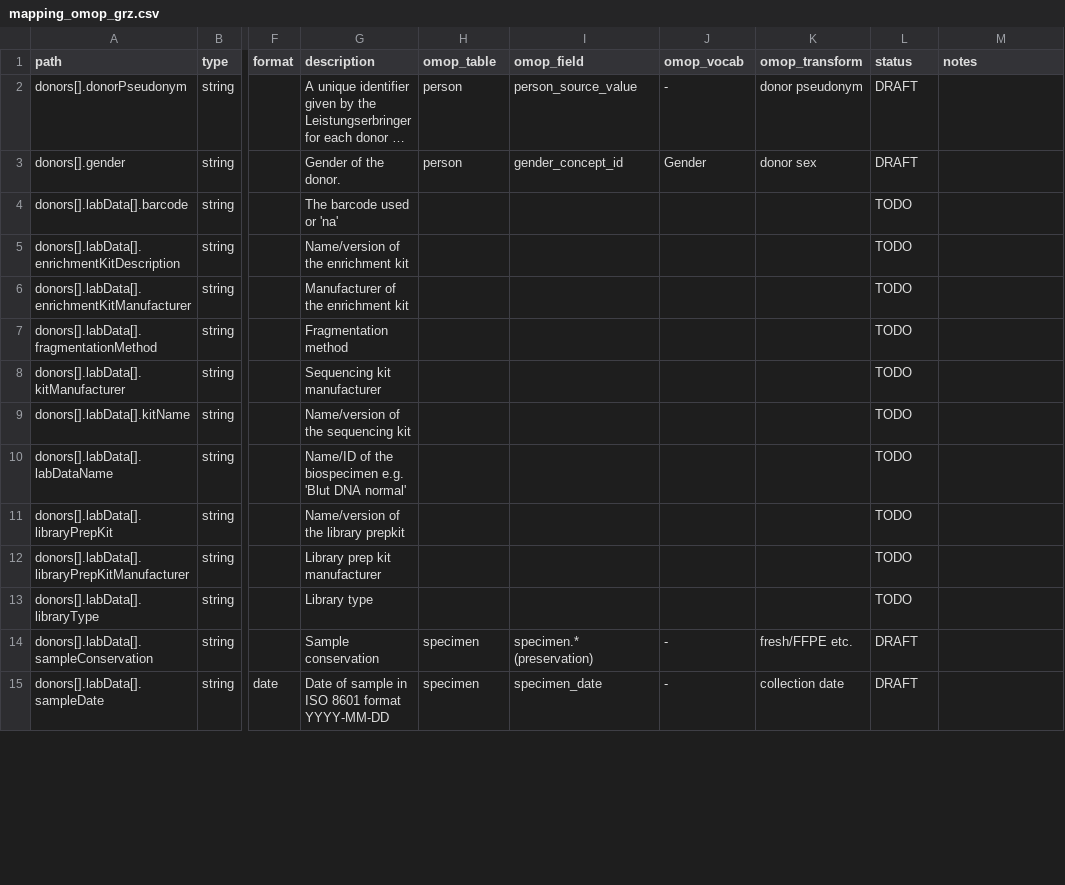
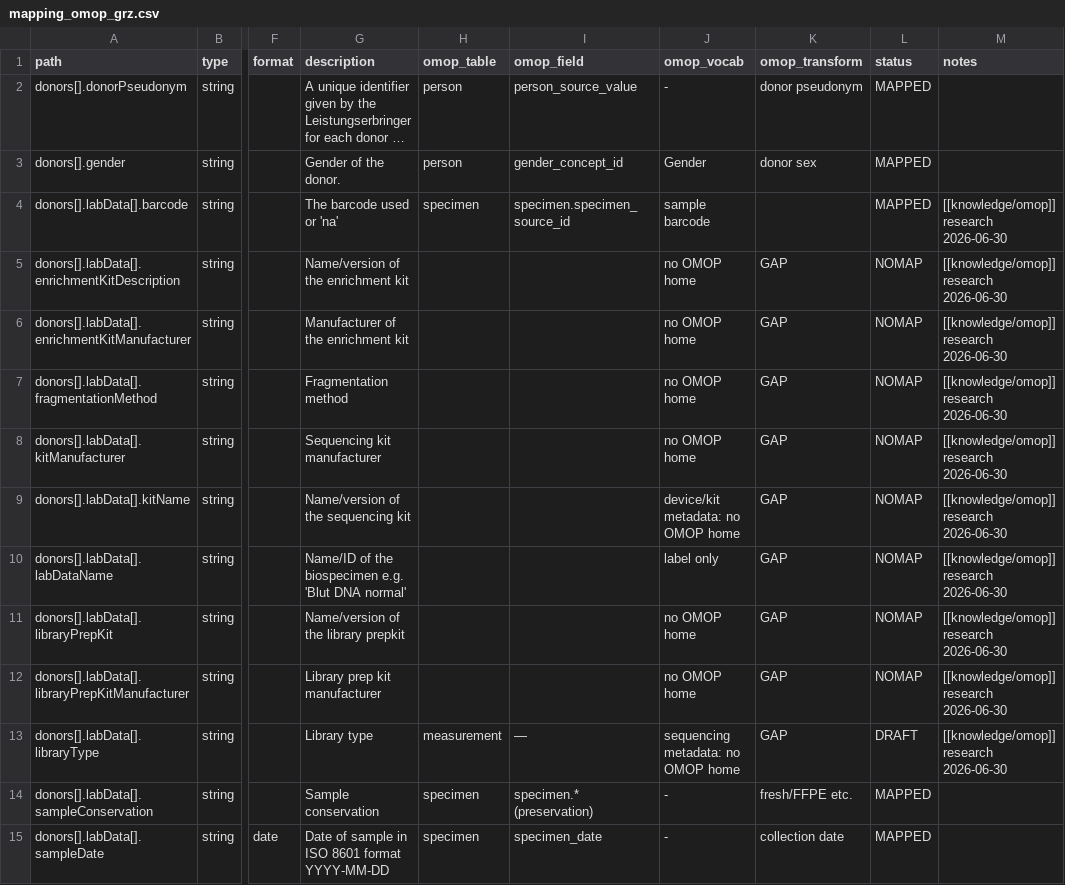
Before and after one commit to KohlbacherLab/genomDE2FHIR, a CSV file: mapping/mapping_omop_grz.csv, drawn as a sheet; only a part is shown, gaps mark what is left out; long unchanged cells end in …; the diff covers the shown part only; the diff names each change by its address in the sheet, - before the commit and + after, or states it on an @@ line.

```diff
--- a/mapping/mapping_omop_grz.csv
+++ b/mapping/mapping_omop_grz.csv
-L2:L3 (status): DRAFT
+L2:L3 (status): MAPPED
-H4 (omop_table): (empty)
+H4 (omop_table): specimen
-I4 (omop_field): (empty)
+I4 (omop_field): specimen.specimen_source_id
-J4 (omop_vocab): (empty)
+J4 (omop_vocab): sample barcode
-L4 (status): TODO
+L4 (status): MAPPED
-M4:M13 (notes): (empty)
+M4:M13 (notes): [[knowledge/omop]] research 2026-06-30
-J5:J8 (omop_vocab): (empty)
+J5:J8 (omop_vocab): no OMOP home
-K5:K13 (omop_transform): (empty)
+K5:K13 (omop_transform): GAP
-L5:L12 (status): TODO
+L5:L12 (status): NOMAP
-J9 (omop_vocab): (empty)
+J9 (omop_vocab): device/kit metadata: no OMOP home
-J10 (omop_vocab): (empty)
+J10 (omop_vocab): label only
-J11:J12 (omop_vocab): (empty)
+J11:J12 (omop_vocab): no OMOP home
-H13 (omop_table): (empty)
+H13 (omop_table): measurement
-I13 (omop_field): (empty)
+I13 (omop_field): —
-J13 (omop_vocab): (empty)
+J13 (omop_vocab): sequencing metadata: no OMOP home
-L13 (status): TODO
+L13 (status): DRAFT
-L14:L15 (status): DRAFT
+L14:L15 (status): MAPPED
```
Also changed, not shown: 121 edited cells elsewhere in this file, 4 other files.
